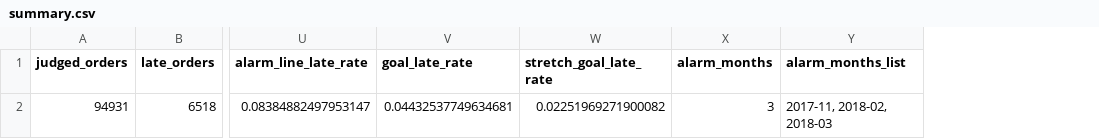
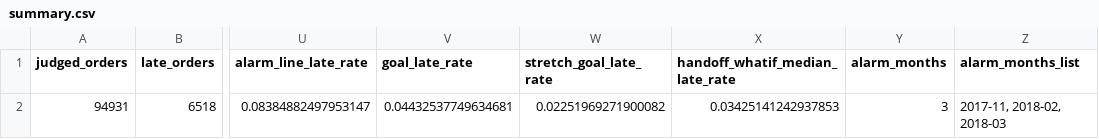
Before and after one commit to mikemoose1/olist-ecommerce-analytics, a CSV file: dashboard/data/summary.csv, drawn as a sheet; only a part is shown, gaps mark what is left out; the diff names each change by its address in the sheet, - before the commit and + after, or states it on an @@ line.

Commit message:
Dashboard exports: add the what-if median line next to the stretch line
monthly.csv and summary.csv gain handoff_whatif_median_late_rate (the median of the stable months' what-if late rate, the like-for-like partner of the goal line) and monthly.csv gains the per-month what-if rate and a stable-month flag. The stretch line is still read from metric_late_rate_targets. The tests no longer type the stretch value; they recompute both what-if lines from the monthly export. 5 new mutation cases.

```diff
--- a/dashboard/data/summary.csv
+++ b/dashboard/data/summary.csv
+column X (handoff_whatif_median_late_rate), row 2: 0.03425141242937853
```
Also changed, not shown: dashboard/data/monthly.csv, 10 other files.
